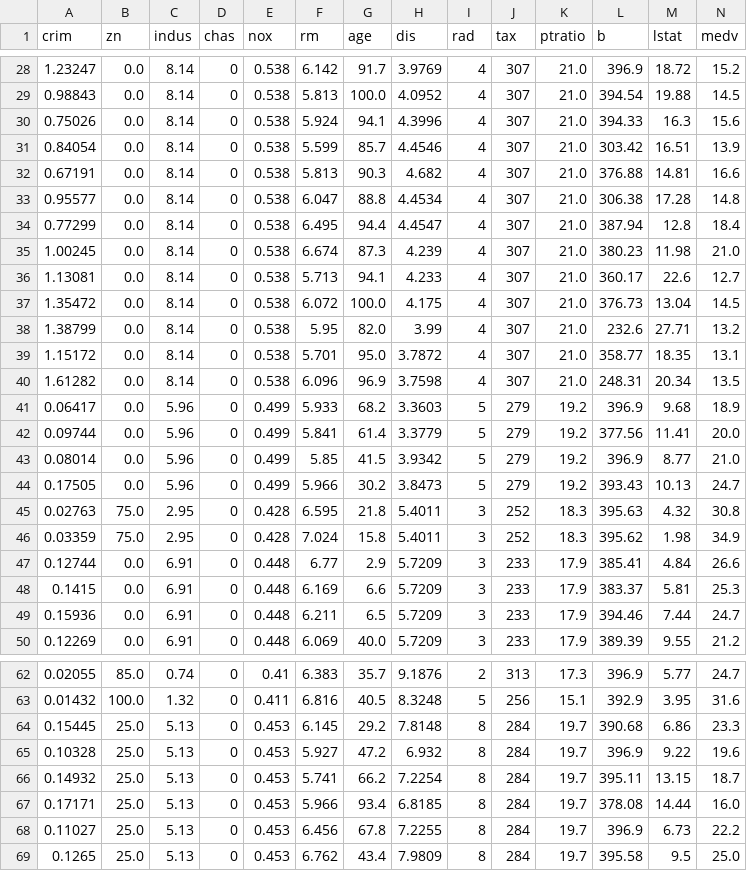
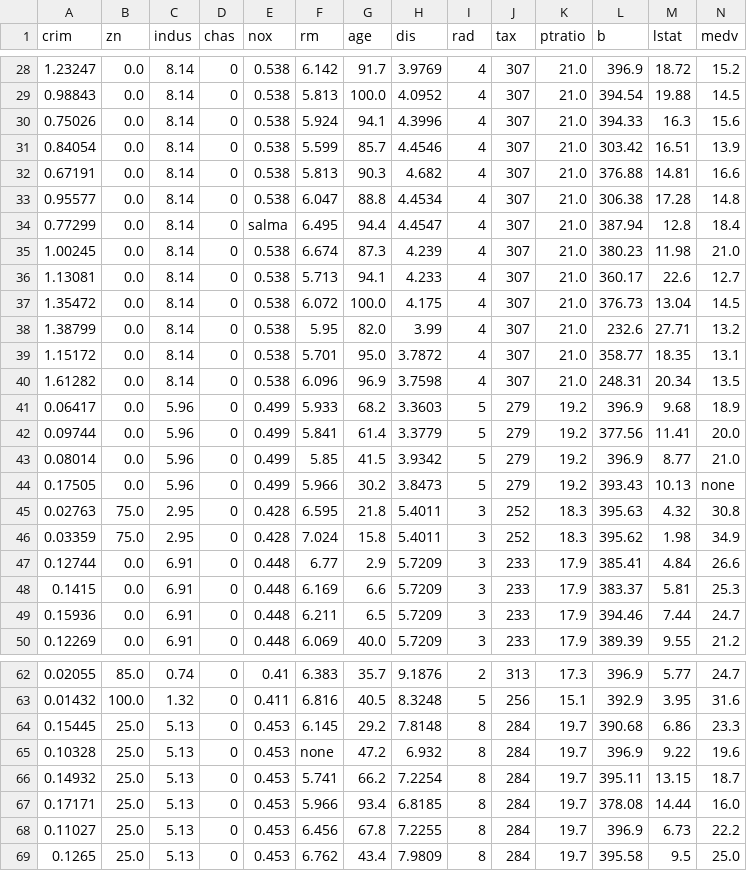
Before and after one commit to chtolo/data-mining, a CSV file: boston-housing.csv, drawn as a sheet; only a part is shown, gaps mark what is left out; the diff covers the shown part only.

```diff
--- a/boston-housing.csv
+++ b/boston-housing.csv
@@ -33,3 +33,3 @@ crim,zn,indus,chas,nox,rm,age,dis,rad,tax,ptratio,b,lstat,medv
 0.95577,0.0,8.14,0,0.538,6.047,88.8,4.4534,4,307,21.0,306.38,17.28,14.8
-0.77299,0.0,8.14,0,0.538,6.495,94.4,4.4547,4,307,21.0,387.94,12.8,18.4
+0.77299,0.0,8.14,0,salma,6.495,94.4,4.4547,4,307,21.0,387.94,12.8,18.4
 1.00245,0.0,8.14,0,0.538,6.674,87.3,4.239,4,307,21.0,380.23,11.98,21.0
@@ -43,3 +43,3 @@ crim,zn,indus,chas,nox,rm,age,dis,rad,tax,ptratio,b,lstat,medv
 0.08014,0.0,5.96,0,0.499,5.85,41.5,3.9342,5,279,19.2,396.9,8.77,21.0
-0.17505,0.0,5.96,0,0.499,5.966,30.2,3.8473,5,279,19.2,393.43,10.13,24.7
+0.17505,0.0,5.96,0,0.499,5.966,30.2,3.8473,5,279,19.2,393.43,10.13,none
 0.02763,75.0,2.95,0,0.428,6.595,21.8,5.4011,3,252,18.3,395.63,4.32,30.8
@@ -64,3 +64,3 @@ crim,zn,indus,chas,nox,rm,age,dis,rad,tax,ptratio,b,lstat,medv
 0.15445,25.0,5.13,0,0.453,6.145,29.2,7.8148,8,284,19.7,390.68,6.86,23.3
-0.10328,25.0,5.13,0,0.453,5.927,47.2,6.932,8,284,19.7,396.9,9.22,19.6
+0.10328,25.0,5.13,0,0.453,none,47.2,6.932,8,284,19.7,396.9,9.22,19.6
 0.14932,25.0,5.13,0,0.453,5.741,66.2,7.2254,8,284,19.7,395.11,13.15,18.7
```
Also changed, not shown: 16 edited cells elsewhere in this file.
